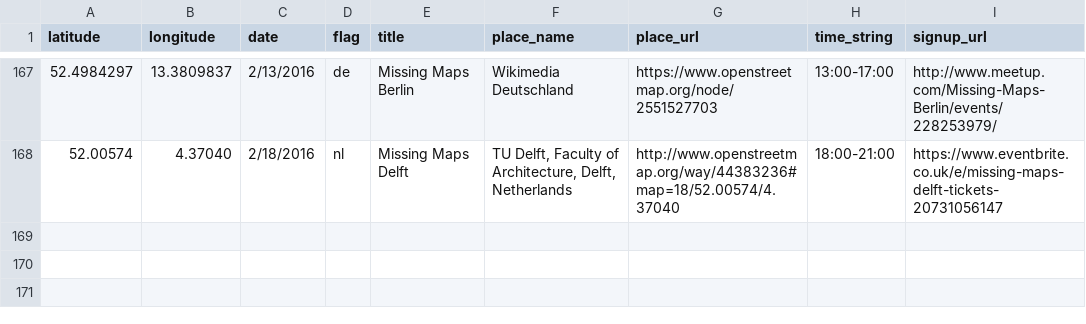
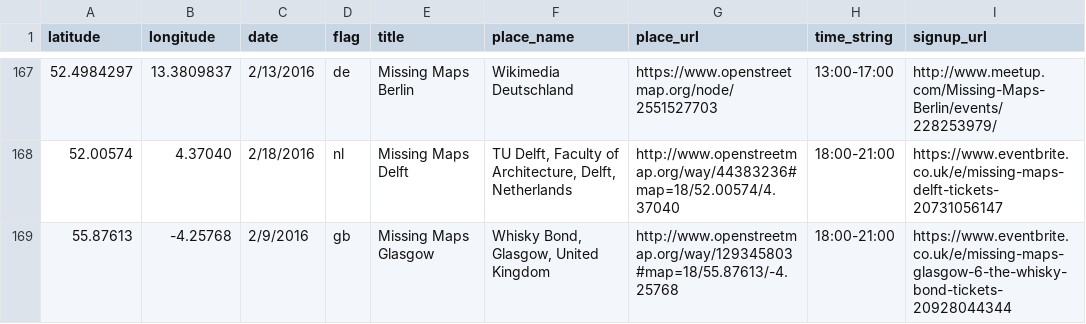
Before and after one commit to MissingMaps/missingmaps.github.io, a CSV file: data/events.csv, drawn as a sheet; only a part is shown, gaps mark what is left out; the diff names each change by its address in the sheet, - before the commit and + after, or states it on an @@ line.

Commit message:
Update events.csv

```diff
--- a/data/events.csv
+++ b/data/events.csv
+row 169: 55.87613 | -4.25768 | 2/9/2016 | gb | Missing Maps Glasgow | Whisky Bond, Glasgow, United Kingdom | http://www.openstreetmap.org/way/129345803#map=18/55.87613/-4.25768 | 18:00-21:00 | https://www.eventbrite.co.uk/e/missing-maps-glasgow-6-the-whisky-bond-tickets-20928044344
```
